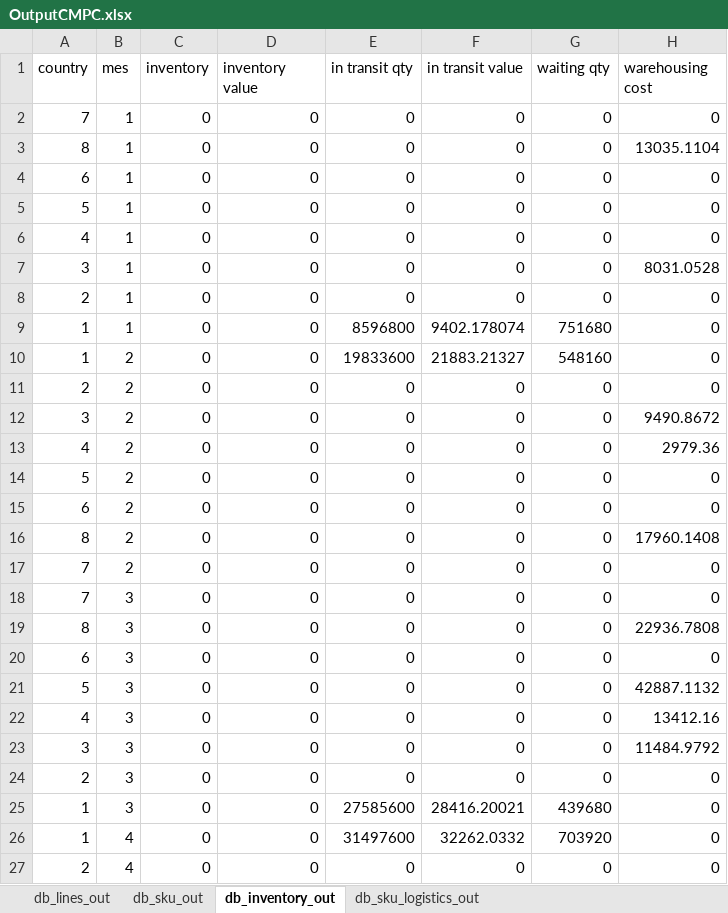
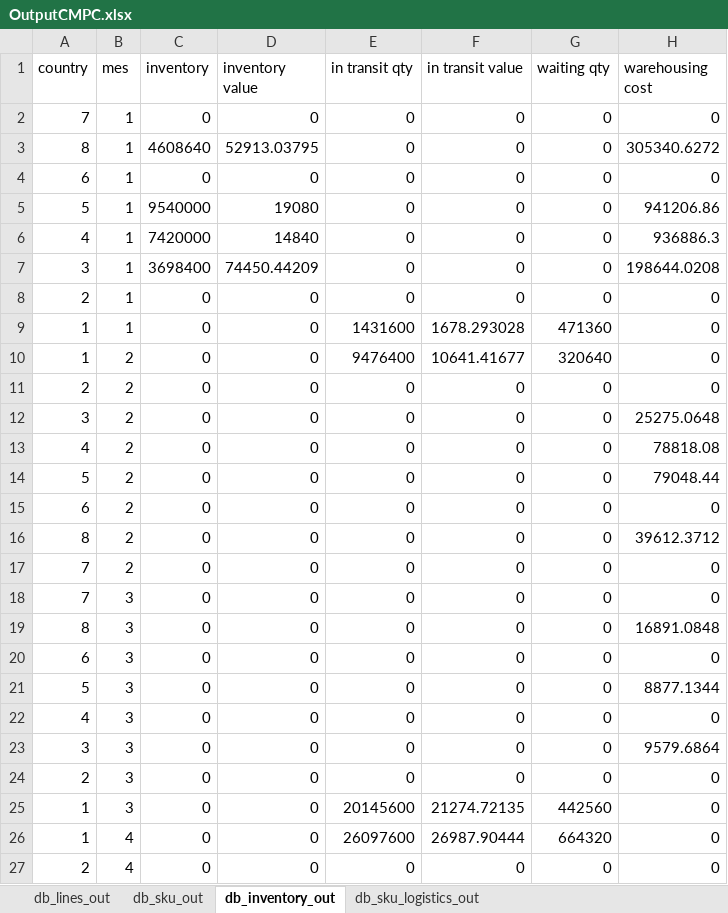
Before and after one commit to elisa-ite/CMPC-manufacturing, an Excel workbook: CMPC_Manufacturing/OutputCMPC.xlsx, sheet db_inventory_out, drawn as a sheet; only a part is shown; values as stored, in another font and other column widths than the file's, no borders; the diff covers the shown part only; the diff names each change by its address in the sheet, - before the commit and + after, or states it on an @@ line.

```diff
--- a/CMPC_Manufacturing/OutputCMPC.xlsx (sheet db_inventory_out)
+++ b/CMPC_Manufacturing/OutputCMPC.xlsx (sheet db_inventory_out)
-C3 (inventory): 0
+C3 (inventory): 4608640
-D3 (inventory value): 0
+D3 (inventory value): 52913.03795
-H3 (warehousing cost): 13035.1104
+H3 (warehousing cost): 305340.6272
-C5 (inventory): 0
+C5 (inventory): 9540000
-D5 (inventory value): 0
+D5 (inventory value): 19080
-H5 (warehousing cost): 0
+H5 (warehousing cost): 941206.86
-C6 (inventory): 0
+C6 (inventory): 7420000
-D6 (inventory value): 0
+D6 (inventory value): 14840
-H6 (warehousing cost): 0
+H6 (warehousing cost): 936886.3
-C7 (inventory): 0
+C7 (inventory): 3698400
-D7 (inventory value): 0
+D7 (inventory value): 74450.44209
-H7 (warehousing cost): 8031.0528
+H7 (warehousing cost): 198644.0208
-E9 (in transit qty): 8596800
+E9 (in transit qty): 1431600
-F9 (in transit value): 9402.178074
+F9 (in transit value): 1678.293028
-G9 (waiting qty): 751680
+G9 (waiting qty): 471360
-E10 (in transit qty): 19833600
+E10 (in transit qty): 9476400
-F10 (in transit value): 21883.21327
+F10 (in transit value): 10641.41677
-G10 (waiting qty): 548160
+G10 (waiting qty): 320640
-H12 (warehousing cost): 9490.8672
+H12 (warehousing cost): 25275.0648
-H13 (warehousing cost): 2979.36
+H13 (warehousing cost): 78818.08
-H14 (warehousing cost): 0
+H14 (warehousing cost): 79048.44
-H16 (warehousing cost): 17960.1408
+H16 (warehousing cost): 39612.3712
-H19 (warehousing cost): 22936.7808
+H19 (warehousing cost): 16891.0848
-H21 (warehousing cost): 42887.1132
+H21 (warehousing cost): 8877.1344
-H22 (warehousing cost): 13412.16
+H22 (warehousing cost): 0
-H23 (warehousing cost): 11484.9792
+H23 (warehousing cost): 9579.6864
-E25 (in transit qty): 27585600
+E25 (in transit qty): 20145600
-F25 (in transit value): 28416.20021
+F25 (in transit value): 21274.72135
-G25 (waiting qty): 439680
+G25 (waiting qty): 442560
-E26 (in transit qty): 31497600
+E26 (in transit qty): 26097600
-F26 (in transit value): 32262.0332
+F26 (in transit value): 26987.90444
-G26 (waiting qty): 703920
+G26 (waiting qty): 664320
```
Also changed, not shown: 87 edited cells elsewhere in this sheet, sheet db_sku_out, sheet db_sku_logistics_out, sheet db_lines_out, CMPC_Manufacturing/InputCMPC.xlsx, 3 other files.
